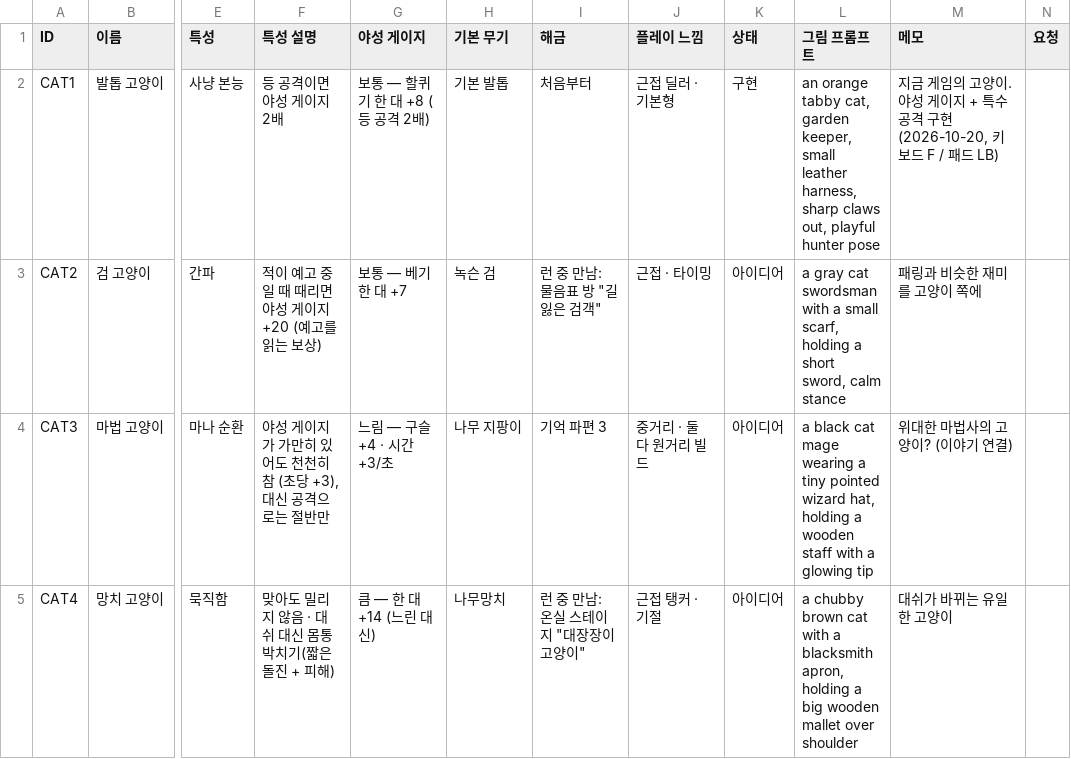
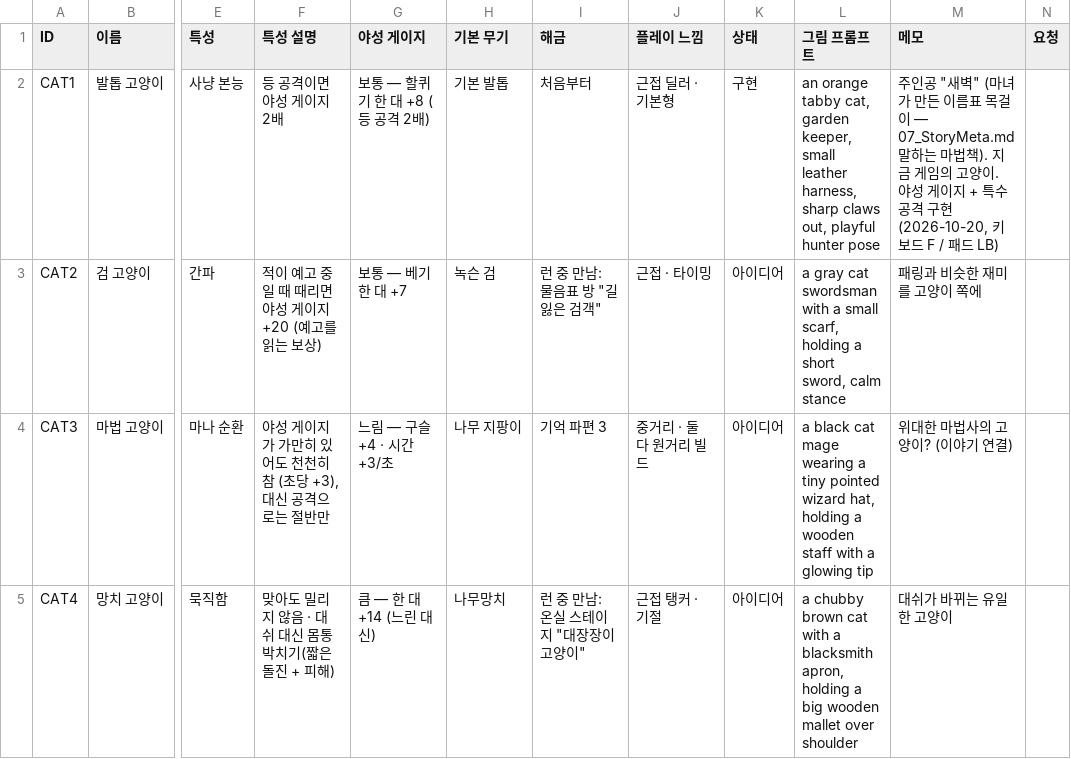
Before and after one commit to ljhl1108/joo, a CSV file: Design/Data/cats.csv, drawn as a sheet; only a part is shown, gaps mark what is left out; the diff names each change by its address in the sheet, - before the commit and + after, or states it on an @@ line.

```diff
--- a/Design/Data/cats.csv
+++ b/Design/Data/cats.csv
-M2 (메모): 지금 게…
+M2 (메모): 주인공 "새벽" (마녀가 만든 이름표 목걸이 — 07_StoryMeta.md 말하는 마법책). 지금 게…
```
Also changed, not shown: 1 other file.
